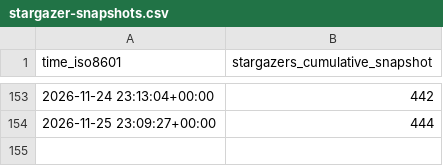
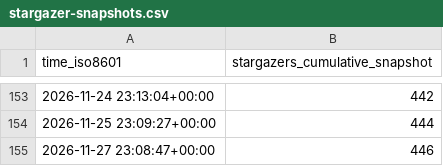
Before and after one commit to MFlowCode/stats, a CSV file: MFlowCode/MFC/ghrs-data/stargazer-snapshots.csv, drawn as a sheet; only a part is shown, gaps mark what is left out.

```diff
--- a/MFlowCode/MFC/ghrs-data/stargazer-snapshots.csv
+++ b/MFlowCode/MFC/ghrs-data/stargazer-snapshots.csv
@@ -154 +154,2 @@ time_iso8601,stargazers_cumulative_snapshot
 2026-11-25 23:09:27+00:00,444
+2026-11-27 23:08:47+00:00,446
```
Also changed, not shown: 3 other files.
